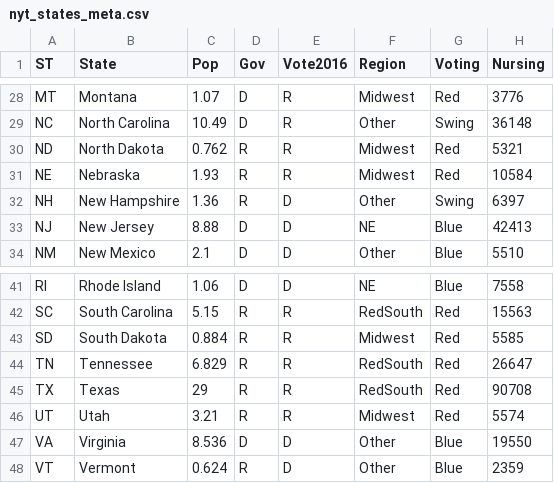
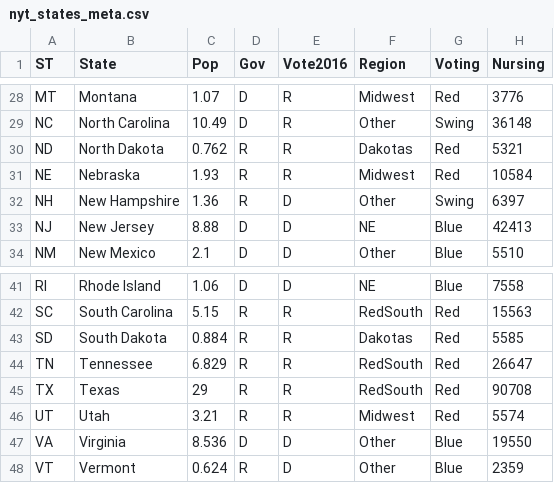
Before and after one commit to PatrickDRusk/covid, a CSV file: notebooks/nyt_states_meta.csv, drawn as a sheet; only a part is shown, gaps mark what is left out.

```diff
--- a/notebooks/nyt_states_meta.csv
+++ b/notebooks/nyt_states_meta.csv
@@ -29,3 +29,3 @@ MT,Montana,1.07,D,R,Midwest,Red,3776
 NC,North Carolina,10.49,D,R,Other,Swing,36148
-ND,North Dakota,0.762,R,R,Midwest,Red,5321
+ND,North Dakota,0.762,R,R,Dakotas,Red,5321
 NE,Nebraska,1.93,R,R,Midwest,Red,10584
@@ -42,3 +42,3 @@ RI,Rhode Island,1.06,D,D,NE,Blue,7558
 SC,South Carolina,5.15,R,R,RedSouth,Red,15563
-SD,South Dakota,0.884,R,R,Midwest,Red,5585
+SD,South Dakota,0.884,R,R,Dakotas,Red,5585
 TN,Tennessee,6.829,R,R,RedSouth,Red,26647
```
Also changed, not shown: 2 other files.
